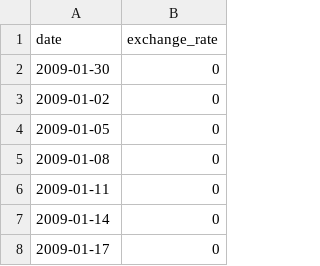
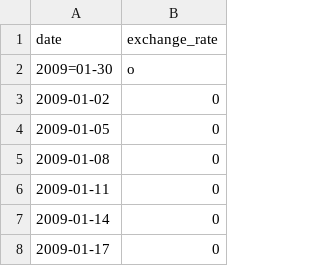
Before and after one commit to jcummins42p/42_CPP_09, a CSV file: ex00/data.csv, drawn as a sheet; only a part is shown.

```diff
--- a/ex00/data.csv
+++ b/ex00/data.csv
@@ -1,3 +1,3 @@
 date,exchange_rate
-2009-01-30,0
+2009=01-30,o
 2009-01-02,0
```
Also changed, not shown: 4 other files.
